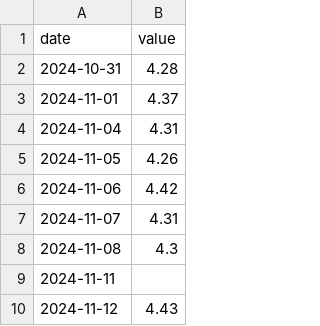
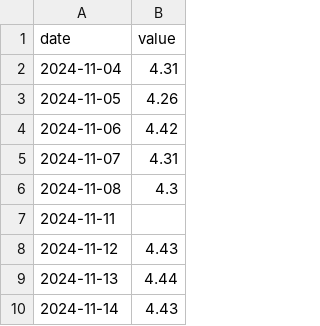
Before and after one commit to blackswan-quants/marketregime_hmm, a CSV file: data/raw/DGS10.csv, drawn as a sheet; only a part is shown; the shorter side is filled out with more unchanged rows; the diff names each change by its address in the sheet, - before the commit and + after, or states it on an @@ line.

```diff
--- a/data/raw/DGS10.csv
+++ b/data/raw/DGS10.csv
-row 2: 2024-10-31 | 4.28
-row 3: 2024-11-01 | 4.37
```
Also changed, not shown: data/raw/DGS2.csv, data/raw/credit_spread_baa_aaa.csv, 5 other files.
